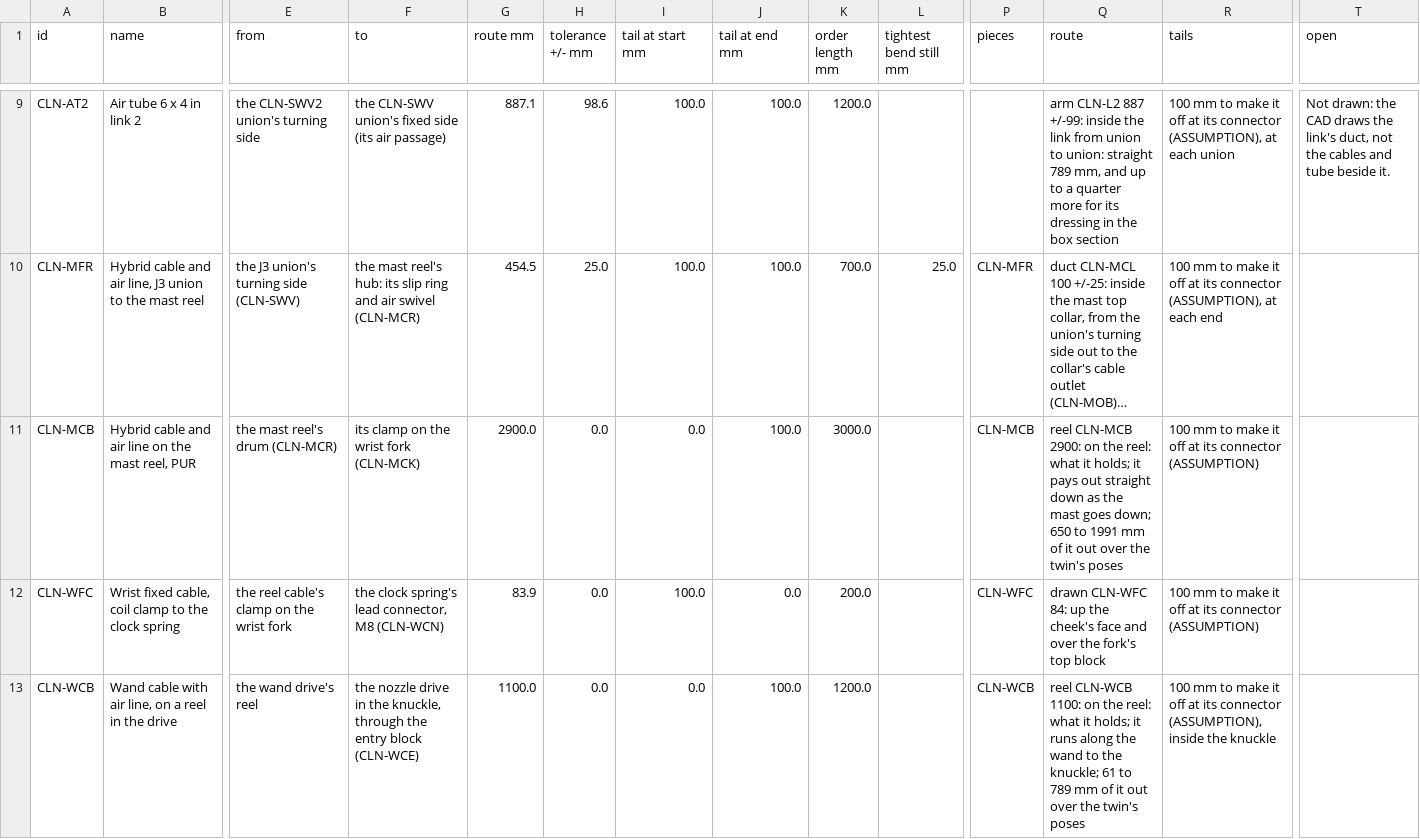
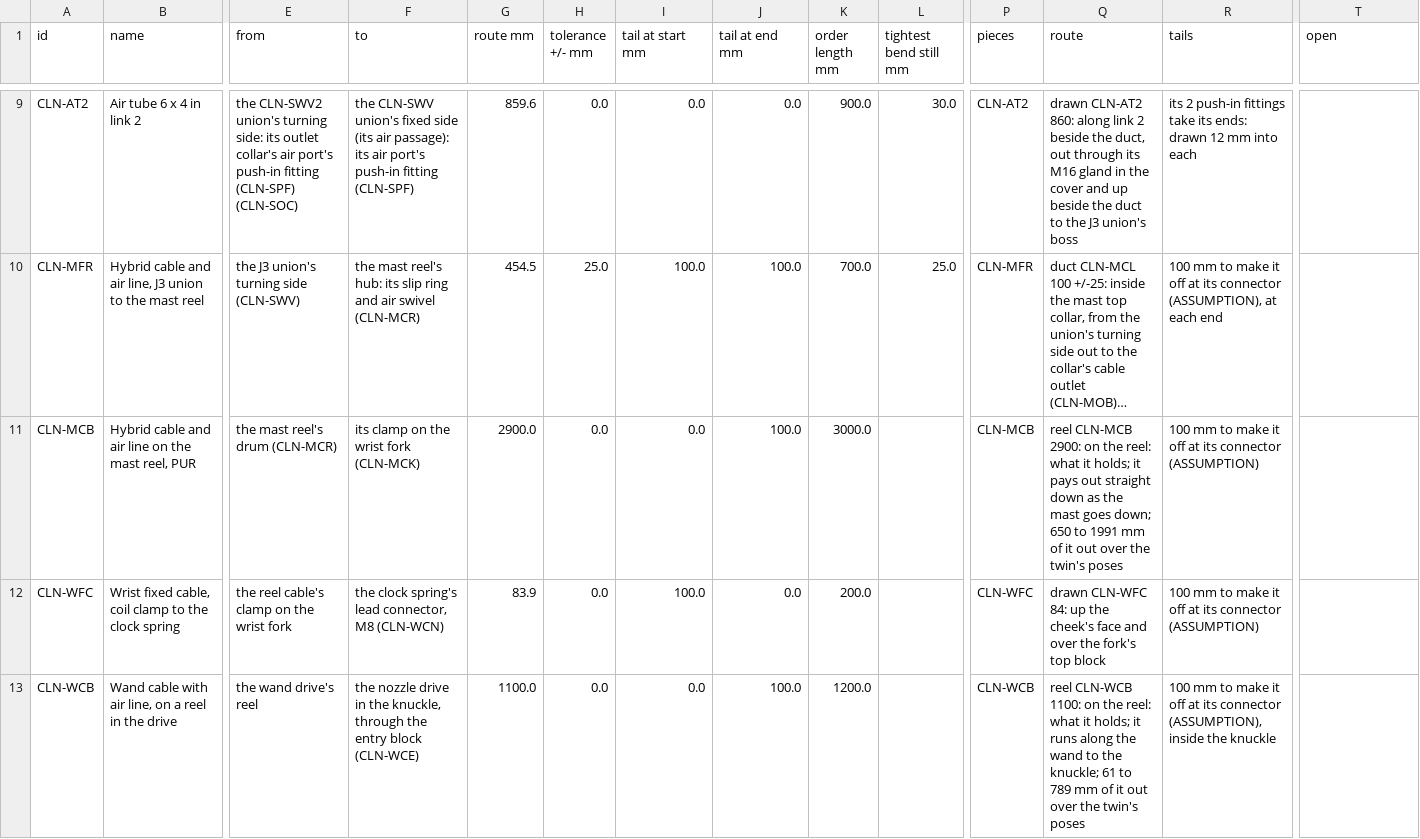
Before and after one commit to OTTOYARD/ottoyarddepot-sim, a CSV file: public/cad/clean_arm.cables.csv, drawn as a sheet; only a part is shown, gaps mark what is left out; long unchanged cells end in …; the diff covers the shown part only; the diff names each change by its address in the sheet, - before the commit and + after, or states it on an @@ line.

```diff
--- a/public/cad/clean_arm.cables.csv
+++ b/public/cad/clean_arm.cables.csv
-E9 (from): …union's turning side
+E9 (from): …union's turning side: its outlet collar's air port's push-in fitting (CLN-SPF) (CLN-SOC)
-F9 (to): …(its air passage)
+F9 (to): …(its air passage): its air port's push-in fitting (CLN-SPF)
-G9 (route mm): 887.1
+G9 (route mm): 859.6
-H9 (tolerance +/- mm): 98.6
+H9 (tolerance +/- mm): 0.0
-I9 (tail at start mm): 100.0
+I9 (tail at start mm): 0.0
-J9 (tail at end mm): 100.0
+J9 (tail at end mm): 0.0
-K9 (order length mm): 1200.0
+K9 (order length mm): 900.0
-L9 (tightest bend still mm): (empty)
+L9 (tightest bend still mm): 30.0
-P9 (pieces): (empty)
+P9 (pieces): CLN-AT2
-Q9 (route): arm CLN-L2 887 +/-99: inside the link from union to union: straight 789 mm, and up to a quarter more for its dressing in the box section
+Q9 (route): drawn CLN-AT2 860: along link 2 beside the duct, out through its M16 gland in the cover and up beside the duct to the J3 union's boss
-R9 (tails): 100 mm to make it off at its connector (ASSUMPTION), at each union
+R9 (tails): its 2 push-in fittings take its ends: drawn 12 mm into each
-T9 (open): Not drawn: the CAD draws the link's duct, not the cables and tube beside it.
+T9 (open): (empty)
```
Also changed, not shown: 32 edited cells elsewhere in this file, public/cad/charge_arm.cables.csv, public/cad/clean_arm.bom.csv, 29 other files.
